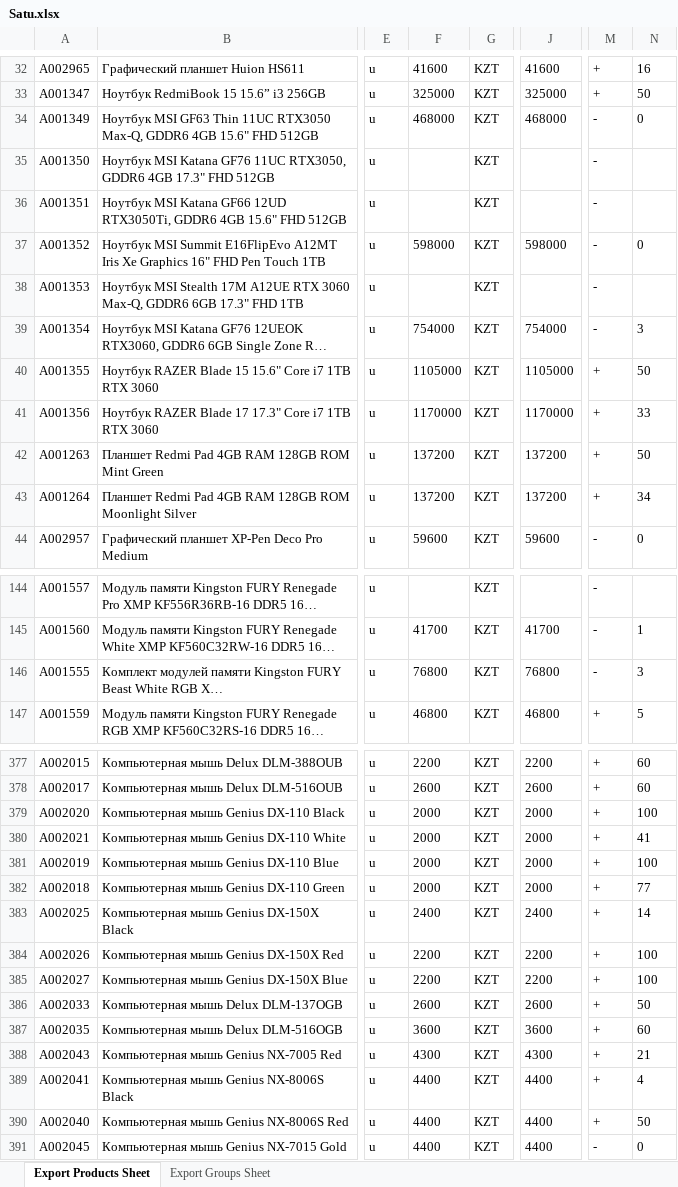
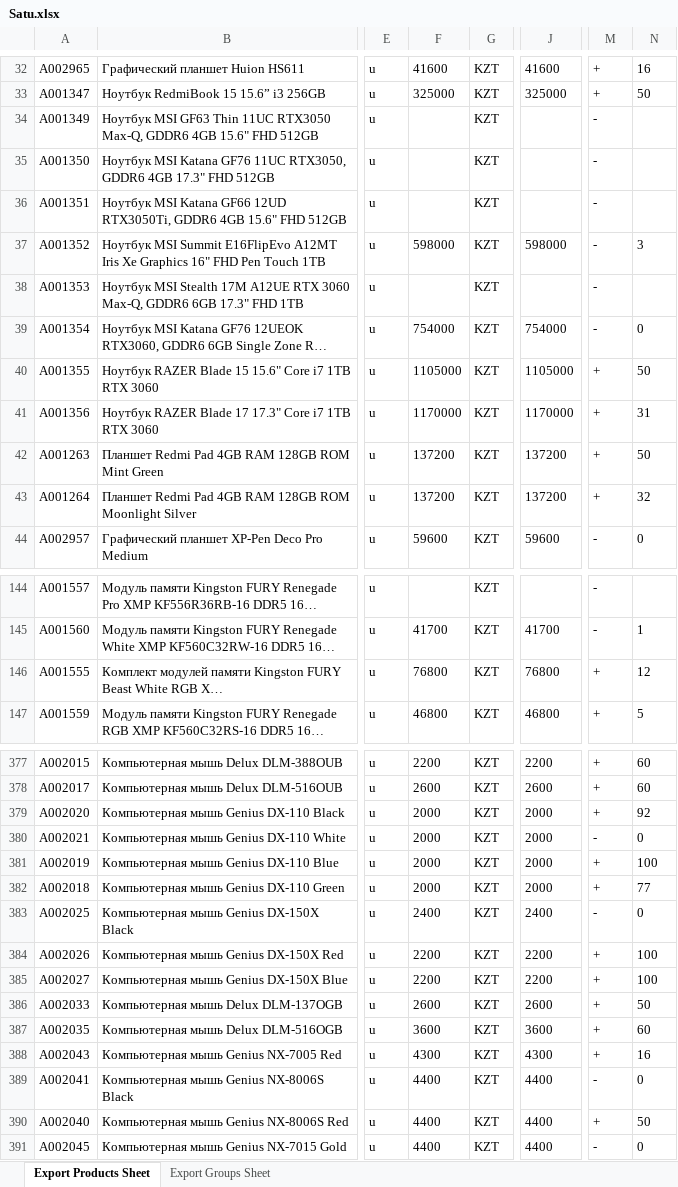
Before and after one commit to Olleala2023/Olleala2023, an Excel workbook: Satu.xlsx, sheet Export Products Sheet, drawn as a sheet; only a part is shown, gaps mark what is left out; long unchanged cells end in …; values as stored, in another font and other column widths than the file's, no borders; the diff covers the shown part only; the diff names each change by its address in the sheet, - before the commit and + after, or states it on an @@ line.

```diff
--- a/Satu.xlsx (sheet Export Products Sheet)
+++ b/Satu.xlsx (sheet Export Products Sheet)
-F34: 468000
+F34: (empty)
-J34: 468000
+J34: (empty)
-N34: 0
+N34: (empty)
-N37: 0
+N37: 3
-N39: 3
+N39: 0
-N41: 33
+N41: 31
-N43: 34
+N43: 32
-M146: -
+M146: +
-N146: 3
+N146: 12
-N379: 100
+N379: 92
-M380: +
+M380: -
-N380: 41
+N380: 0
-M383: +
+M383: -
-N383: 14
+N383: 0
-N388: 21
+N388: 16
-M389: +
+M389: -
-N389: 4
+N389: 0
```
Also changed, not shown: 67 edited cells elsewhere in this sheet.
